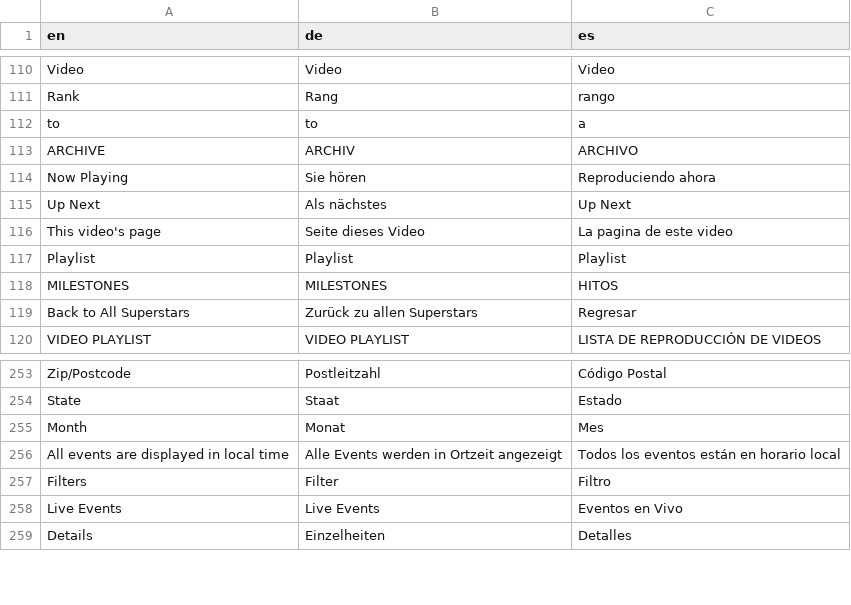
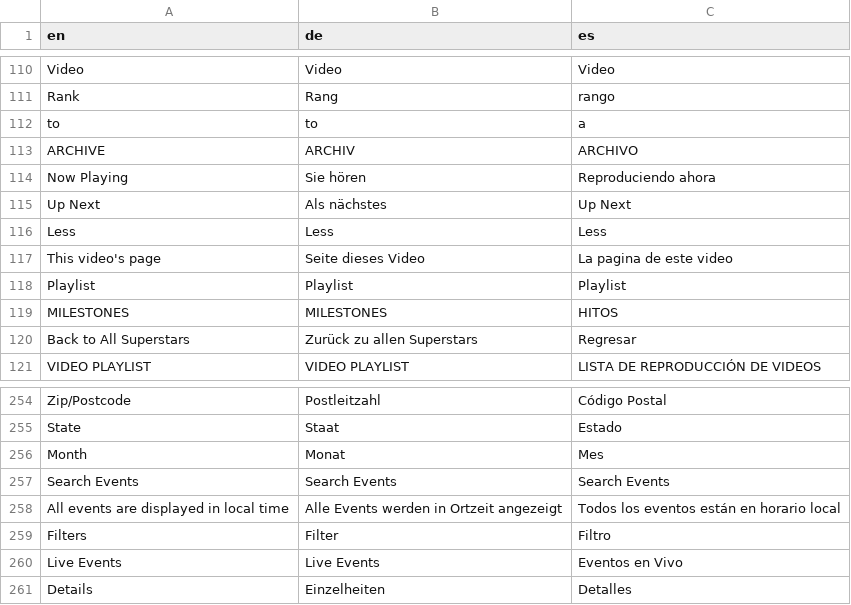
Before and after one commit to jasonLwwe/conf-files, a CSV file: Global/jason_strings.csv, drawn as a sheet; only a part is shown, gaps mark what is left out.

Commit message:
Updated string override for 'Search Evets'

```diff
--- a/Global/jason_strings.csv
+++ b/Global/jason_strings.csv
@@ -115,2 +115,3 @@ ARCHIVE,ARCHIV,ARCHIVO
 "Up Next","Als nächstes","Up Next"
+Less,Less,Less
 "This video's page","Seite dieses Video","La pagina de este video"
@@ -255,2 +256,3 @@ State,Staat,Estado
 Month,Monat,Mes
+"Search Events","Search Events","Search Events"
 "All events are displayed in local time","Alle Events werden in Ortzeit angezeigt","Todos los eventos están en horario local"
```
